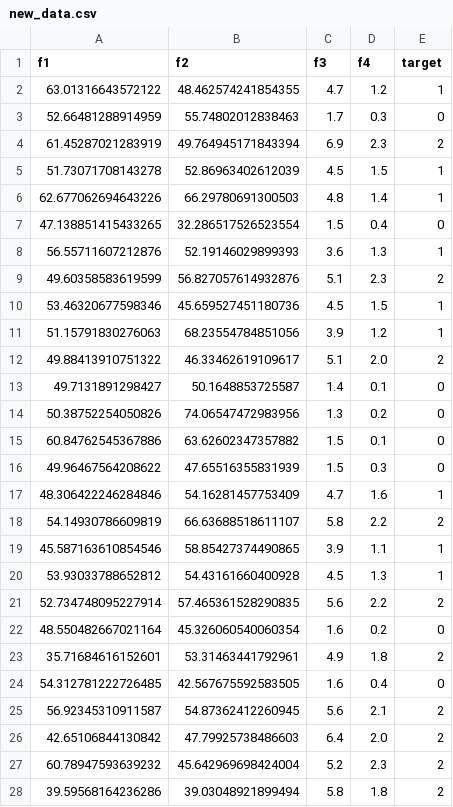
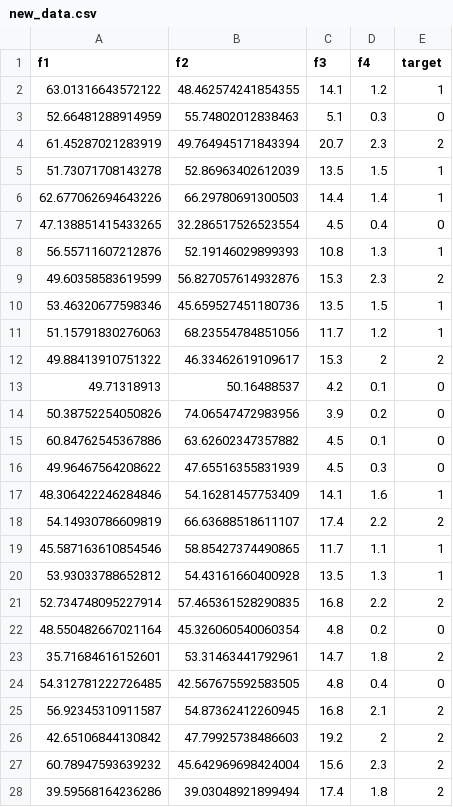
Before and after one commit to choyeon-hong/mlops-iris, a CSV file: data/new_data.csv, drawn as a sheet; only a part is shown; the diff covers the shown part only.

```diff
--- a/data/new_data.csv
+++ b/data/new_data.csv
@@ -1,28 +1,28 @@
 f1,f2,f3,f4,target
-63.01316643572122,48.462574241854355,4.7,1.2,1
-52.66481288914959,55.74802012838463,1.7,0.3,0
-61.45287021283919,49.764945171843394,6.9,2.3,2
-51.73071708143278,52.86963402612039,4.5,1.5,1
-62.677062694643226,66.29780691300503,4.8,1.4,1
-47.138851415433265,32.286517526523554,1.5,0.4,0
-56.55711607212876,52.19146029899393,3.6,1.3,1
-49.60358583619599,56.827057614932876,5.1,2.3,2
-53.46320677598346,45.659527451180736,4.5,1.5,1
-51.15791830276063,68.23554784851056,3.9,1.2,1
-49.88413910751322,46.33462619109617,5.1,2.0,2
-49.7131891298427,50.1648853725587,1.4,0.1,0
-50.38752254050826,74.06547472983956,1.3,0.2,0
-60.84762545367886,63.62602347357882,1.5,0.1,0
-49.96467564208622,47.65516355831939,1.5,0.3,0
-48.306422246284846,54.16281457753409,4.7,1.6,1
-54.14930786609819,66.63688518611107,5.8,2.2,2
-45.587163610854546,58.85427374490865,3.9,1.1,1
-53.93033788652812,54.43161660400928,4.5,1.3,1
-52.734748095227914,57.465361528290835,5.6,2.2,2
-48.550482667021164,45.326060540060354,1.6,0.2,0
-35.71684616152601,53.31463441792961,4.9,1.8,2
-54.312781222726485,42.567675592583505,1.6,0.4,0
-56.92345310911587,54.87362412260945,5.6,2.1,2
-42.65106844130842,47.79925738486603,6.4,2.0,2
-60.78947593639232,45.642969698424004,5.2,2.3,2
-39.59568164236286,39.03048921899494,5.8,1.8,2
+63.01316643572122,48.462574241854355,14.1,1.2,1
+52.66481288914959,55.74802012838463,5.1,0.3,0
+61.45287021283919,49.764945171843394,20.7,2.3,2
+51.73071708143278,52.86963402612039,13.5,1.5,1
+62.677062694643226,66.29780691300503,14.4,1.4,1
+47.138851415433265,32.286517526523554,4.5,0.4,0
+56.55711607212876,52.19146029899393,10.8,1.3,1
+49.60358583619599,56.827057614932876,15.3,2.3,2
+53.46320677598346,45.659527451180736,13.5,1.5,1
+51.15791830276063,68.23554784851056,11.7,1.2,1
+49.88413910751322,46.33462619109617,15.3,2,2
+49.71318913,50.16488537,4.2,0.1,0
+50.38752254050826,74.06547472983956,3.9,0.2,0
+60.84762545367886,63.62602347357882,4.5,0.1,0
+49.96467564208622,47.65516355831939,4.5,0.3,0
+48.306422246284846,54.16281457753409,14.1,1.6,1
+54.14930786609819,66.63688518611107,17.4,2.2,2
+45.587163610854546,58.85427374490865,11.7,1.1,1
+53.93033788652812,54.43161660400928,13.5,1.3,1
+52.734748095227914,57.465361528290835,16.8,2.2,2
+48.550482667021164,45.326060540060354,4.8,0.2,0
+35.71684616152601,53.31463441792961,14.7,1.8,2
+54.312781222726485,42.567675592583505,4.8,0.4,0
+56.92345310911587,54.87362412260945,16.8,2.1,2
+42.65106844130842,47.79925738486603,19.2,2,2
+60.78947593639232,45.642969698424004,15.6,2.3,2
+39.59568164236286,39.03048921899494,17.4,1.8,2
```
Also changed, not shown: 3 edited cells elsewhere in this file, 3 other files.
